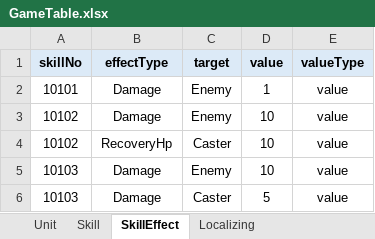
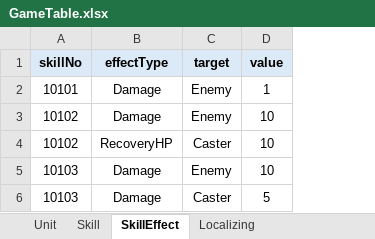
Before and after one commit to amsigo/SkillSystem, an Excel workbook: JsonConverter/table/GameTable.xlsx, sheet SkillEffect, drawn as a sheet; values as stored, in another font and other column widths than the file's, no borders; the diff names each change by its address in the sheet, - before the commit and + after, or states it on an @@ line.

```diff
--- a/JsonConverter/table/GameTable.xlsx (sheet SkillEffect)
+++ b/JsonConverter/table/GameTable.xlsx (sheet SkillEffect)
-column E (valueType), rows 2-6: all value
-B4 (effectType): RecoveryHp
+B4 (effectType): RecoveryHP
```
Also changed, not shown: sheet Skill, 15 other files.
